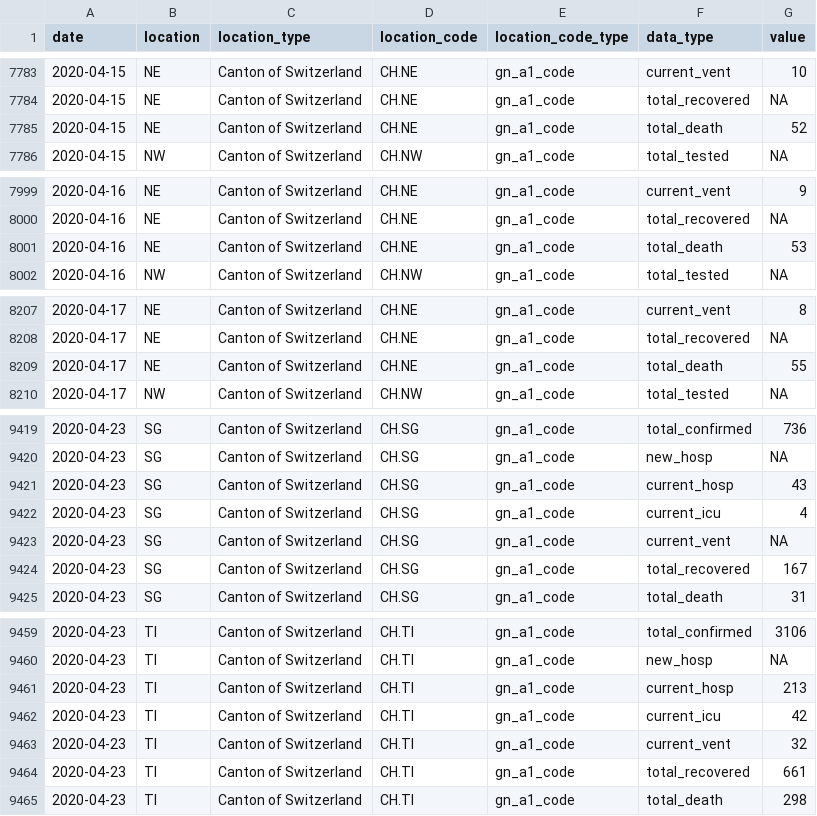
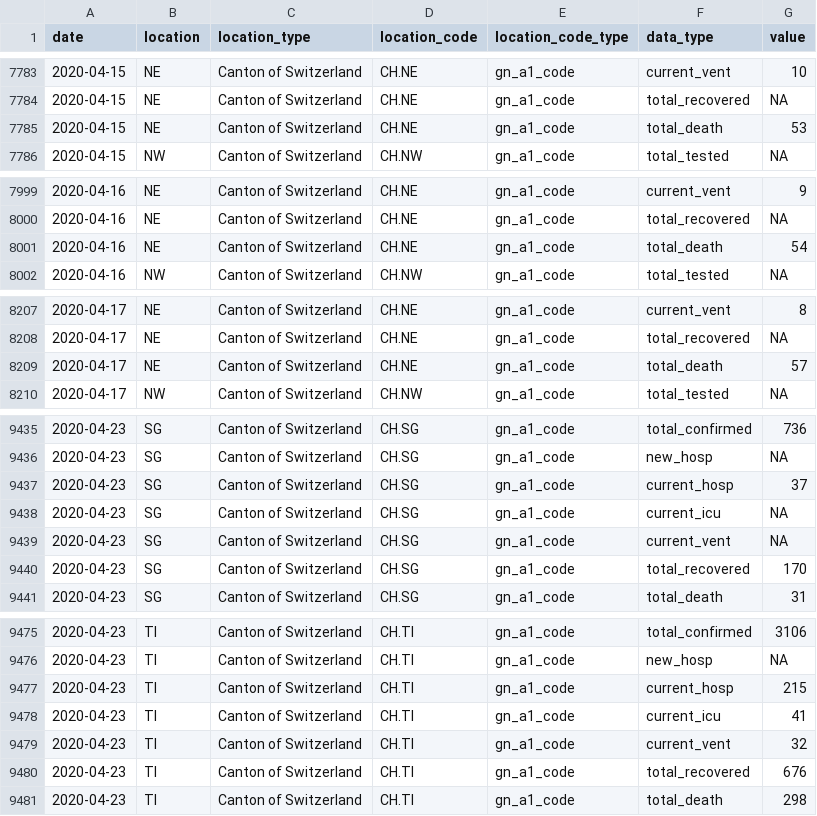
Before and after one commit to Covid19R/covid19swiss, a CSV file: csv/covid19swiss.csv, drawn as a sheet; only a part is shown, gaps mark what is left out; the diff covers the shown part only.

```diff
--- a/csv/covid19swiss.csv
+++ b/csv/covid19swiss.csv
@@ -7784,3 +7784,3 @@
 2020-04-15,"NE","Canton of Switzerland","CH.NE","gn_a1_code","total_recovered",NA
-2020-04-15,"NE","Canton of Switzerland","CH.NE","gn_a1_code","total_death",52
+2020-04-15,"NE","Canton of Switzerland","CH.NE","gn_a1_code","total_death",53
 2020-04-15,"NW","Canton of Switzerland","CH.NW","gn_a1_code","total_tested",NA
@@ -8000,3 +8000,3 @@
 2020-04-16,"NE","Canton of Switzerland","CH.NE","gn_a1_code","total_recovered",NA
-2020-04-16,"NE","Canton of Switzerland","CH.NE","gn_a1_code","total_death",53
+2020-04-16,"NE","Canton of Switzerland","CH.NE","gn_a1_code","total_death",54
 2020-04-16,"NW","Canton of Switzerland","CH.NW","gn_a1_code","total_tested",NA
@@ -8208,3 +8208,3 @@
 2020-04-17,"NE","Canton of Switzerland","CH.NE","gn_a1_code","total_recovered",NA
-2020-04-17,"NE","Canton of Switzerland","CH.NE","gn_a1_code","total_death",55
+2020-04-17,"NE","Canton of Switzerland","CH.NE","gn_a1_code","total_death",57
 2020-04-17,"NW","Canton of Switzerland","CH.NW","gn_a1_code","total_tested",NA
@@ -9420,6 +9436,6 @@
 2020-04-23,"SG","Canton of Switzerland","CH.SG","gn_a1_code","new_hosp",NA
-2020-04-23,"SG","Canton of Switzerland","CH.SG","gn_a1_code","current_hosp",43
-2020-04-23,"SG","Canton of Switzerland","CH.SG","gn_a1_code","current_icu",4
+2020-04-23,"SG","Canton of Switzerland","CH.SG","gn_a1_code","current_hosp",37
+2020-04-23,"SG","Canton of Switzerland","CH.SG","gn_a1_code","current_icu",NA
 2020-04-23,"SG","Canton of Switzerland","CH.SG","gn_a1_code","current_vent",NA
-2020-04-23,"SG","Canton of Switzerland","CH.SG","gn_a1_code","total_recovered",167
+2020-04-23,"SG","Canton of Switzerland","CH.SG","gn_a1_code","total_recovered",170
 2020-04-23,"SG","Canton of Switzerland","CH.SG","gn_a1_code","total_death",31
@@ -9460,6 +9476,6 @@
 2020-04-23,"TI","Canton of Switzerland","CH.TI","gn_a1_code","new_hosp",NA
-2020-04-23,"TI","Canton of Switzerland","CH.TI","gn_a1_code","current_hosp",213
-2020-04-23,"TI","Canton of Switzerland","CH.TI","gn_a1_code","current_icu",42
+2020-04-23,"TI","Canton of Switzerland","CH.TI","gn_a1_code","current_hosp",215
+2020-04-23,"TI","Canton of Switzerland","CH.TI","gn_a1_code","current_icu",41
 2020-04-23,"TI","Canton of Switzerland","CH.TI","gn_a1_code","current_vent",32
-2020-04-23,"TI","Canton of Switzerland","CH.TI","gn_a1_code","total_recovered",661
+2020-04-23,"TI","Canton of Switzerland","CH.TI","gn_a1_code","total_recovered",676
 2020-04-23,"TI","Canton of Switzerland","CH.TI","gn_a1_code","total_death",298
```
Also changed, not shown: 16 added rows and 9 edited cells elsewhere in this file, 1 other file.
